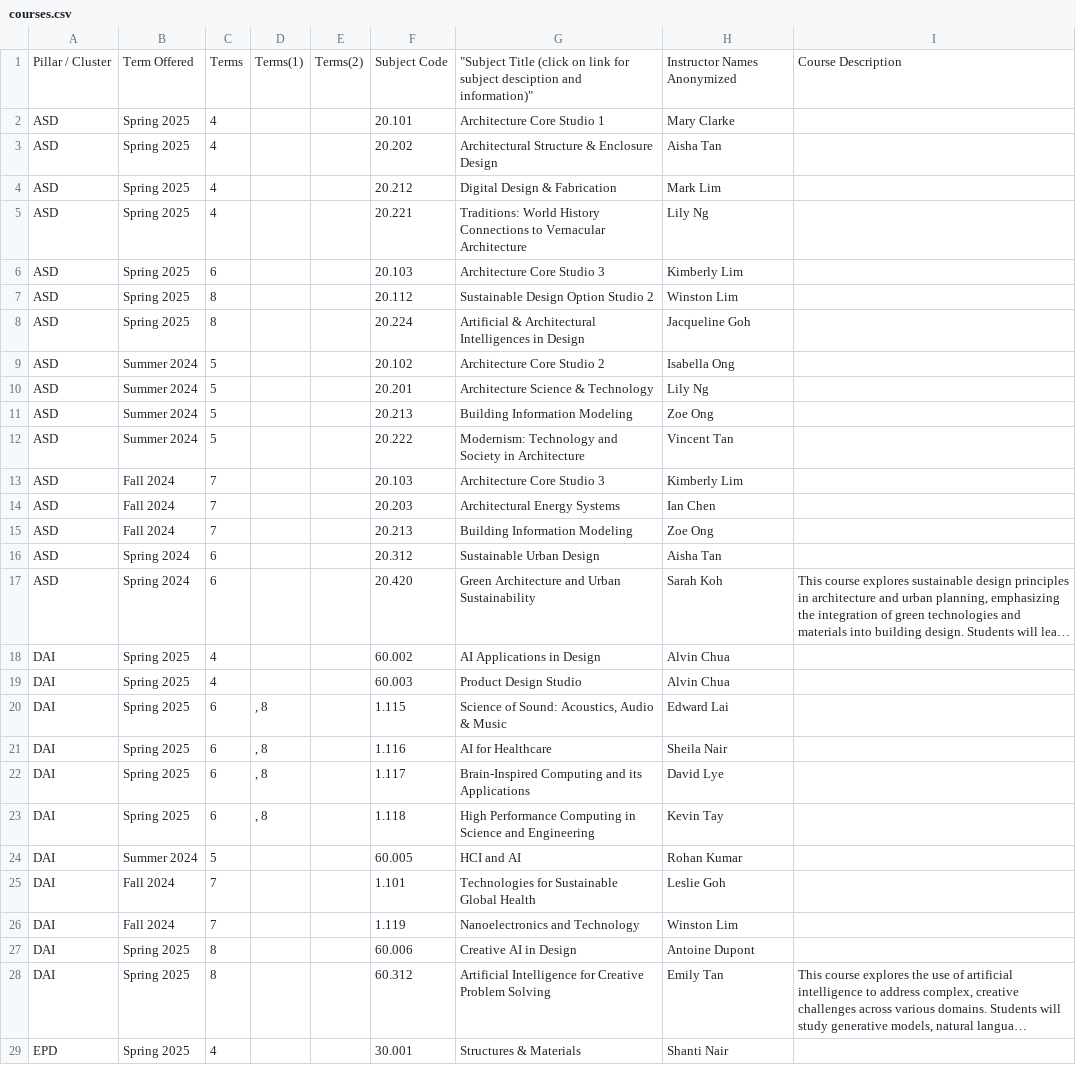
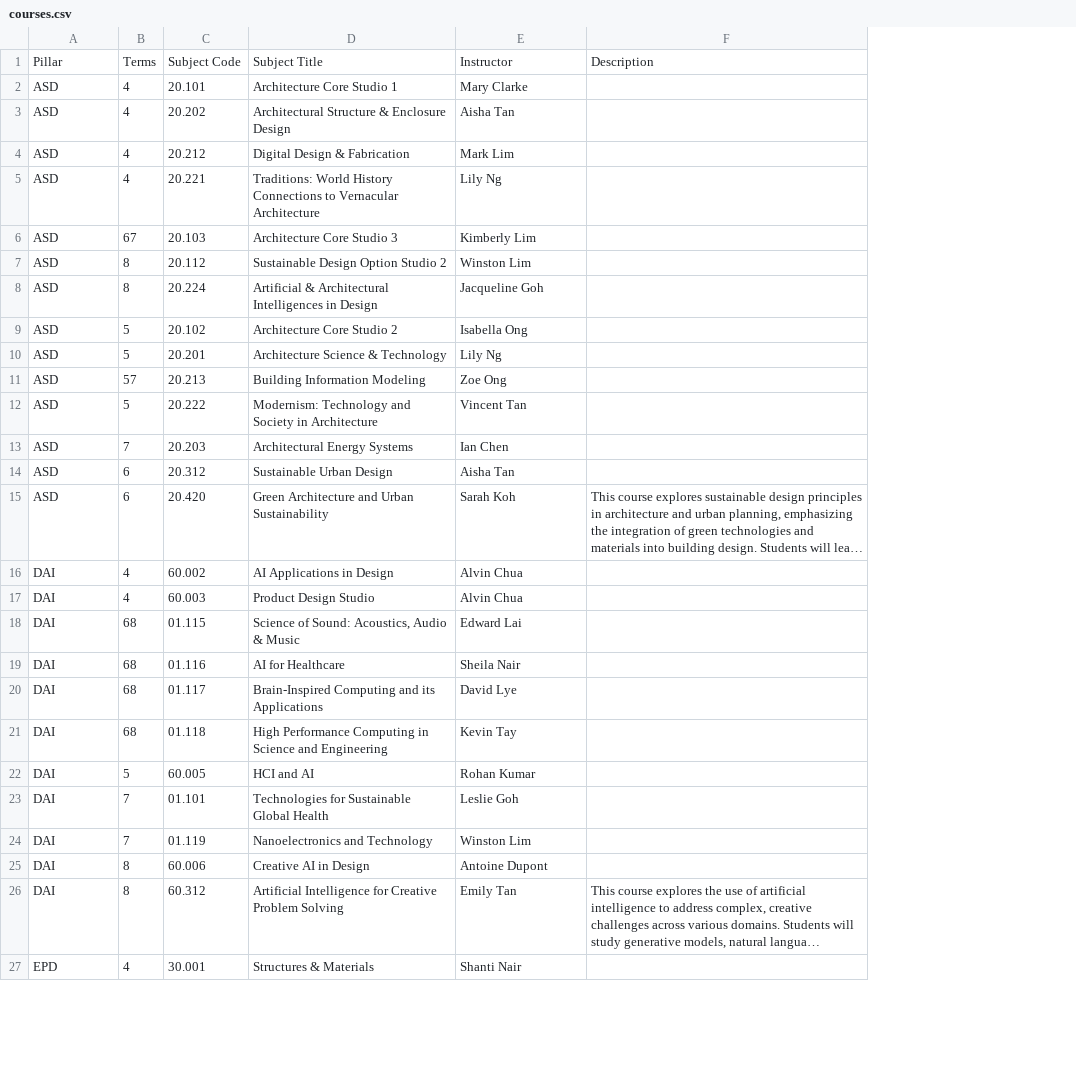
Before and after one commit to kwokkeith/HiFi_UI_Course_Enrolment, a CSV file: highFidelity/courses.csv, drawn as a sheet; only a part is shown; long unchanged cells end in …; removed rows and columns are numbered as before the commit, all else as after; the diff covers the shown part only; the diff names each change by its address in the sheet, - before the commit and + after, or states it on an @@ line.

Commit message:
Clean up courses csv

```diff
--- a/highFidelity/courses.csv
+++ b/highFidelity/courses.csv
-column B, rows 2-12: Spring 2025 | Spring 2025 | Spring 2025 | Spring 2025 | Spring 2025 | Spring 2025 | Spring 2025 | Summer 2024 | Summer 2024 | Summer 2024 | Summer 2024; row 14: Fall 2024; rows 16-29: Spring 2024 | Spring 2024 | Spring 2025 | Spring 2025 | Spring 2025 | Spring 2025 | Spring 2025 | Spring 2025 | Summer 2024 | Fall 2024 | Fall 2024 | Spring 2025 | Spring 2025 | Spring 2025
-column D, rows 20-23: all , 8
-column E, empty
-row 1: Pillar / Cluster | Term Offered | Terms | Terms(1) | Terms(2) | Subject Code | "Subject Title (click on link for subject desciption and information)" | Instructor Names Anonymized | Course Description
+row 1: Pillar | Terms | Subject Code | Subject Title | Instructor | Description
-B6: 6
+B6: 67
-B11: 5
+B11: 57
-row 13: ASD | Fall 2024 | 7 |  |  | 20.103 | Architecture Core Studio 3 | Kimberly Lim
-row 15: ASD | Fall 2024 | 7 |  |  | 20.213 | Building Information Modeling | Zoe Ong
-B18:B21: 6
+B18:B21: 68
-C18: 1.115
+C18: 01.115
-C19: 1.116
+C19: 01.116
-C20: 1.117
+C20: 01.117
-C21: 1.118
+C21: 01.118
-C23: 1.101
+C23: 01.101
-C24: 1.119
+C24: 01.119
```
Also changed, not shown: 12 removed rows and 48 edited cells elsewhere in this file.
